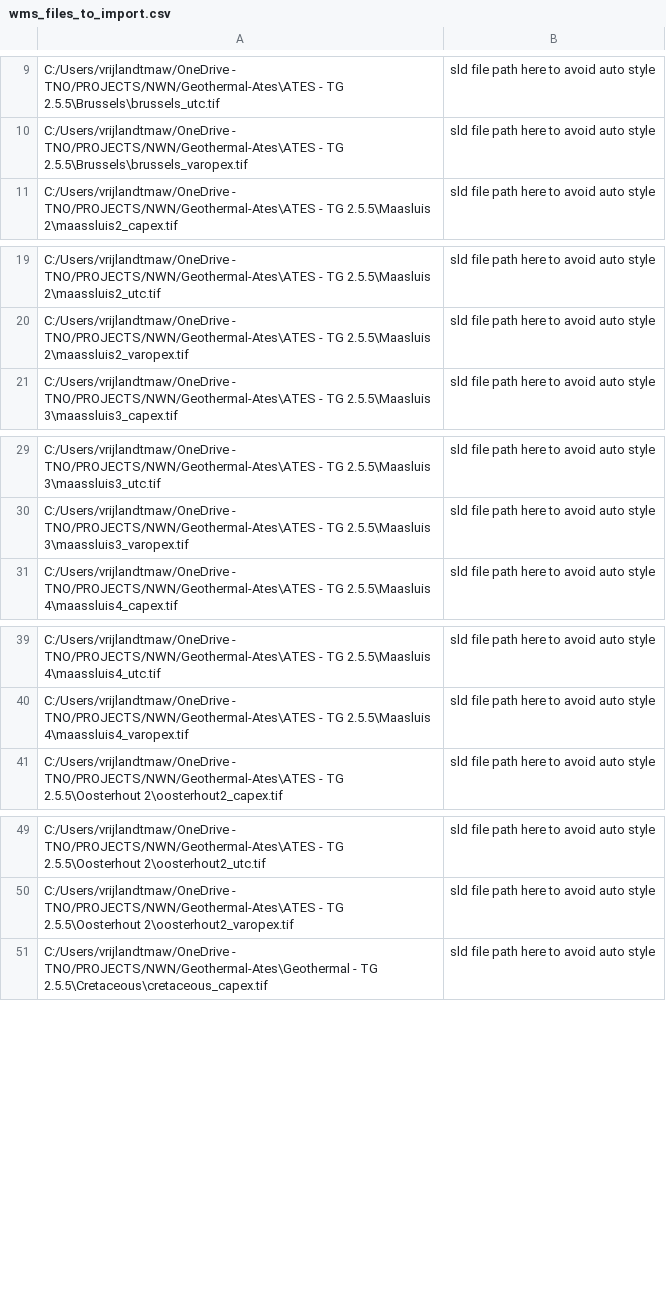
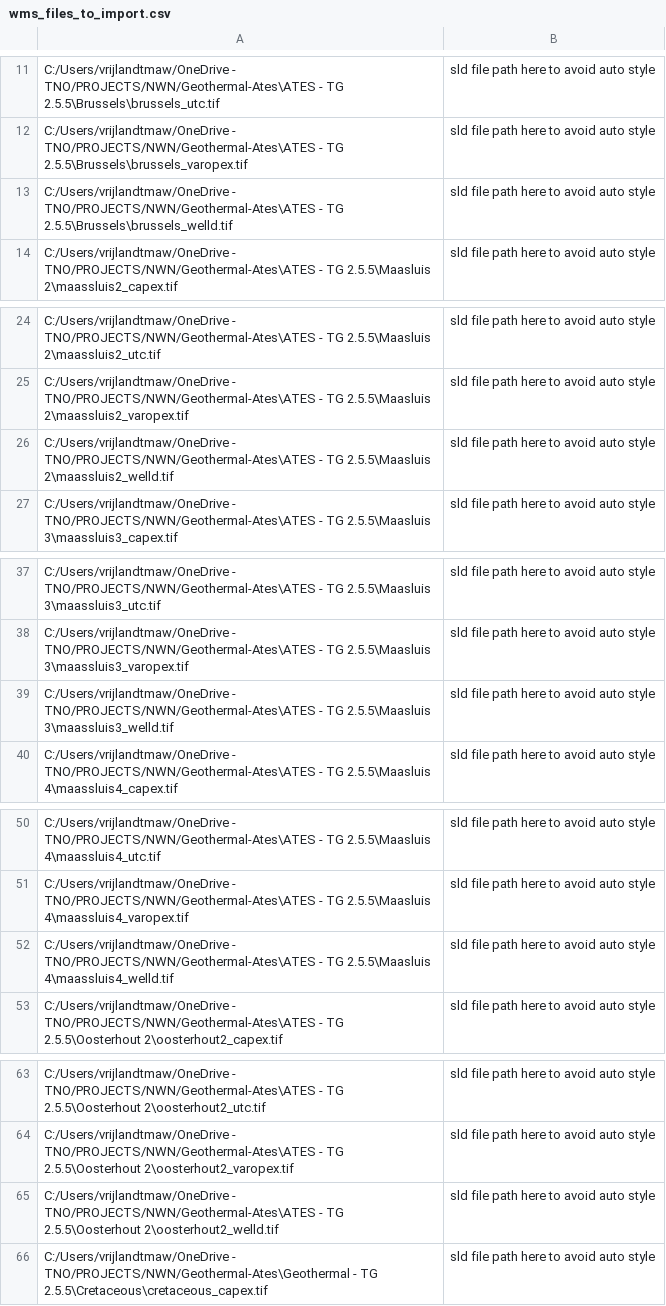
Before and after one commit to ESDLMapEditorESSIM/esdl-mapeditor, a CSV file: scripts/wms_layers/interm_files/wms_files_to_import.csv, drawn as a sheet; only a part is shown, gaps mark what is left out; the diff covers the shown part only.

```diff
--- a/scripts/wms_layers/interm_files/wms_files_to_import.csv
+++ b/scripts/wms_layers/interm_files/wms_files_to_import.csv
@@ -10,2 +12,3 @@
 "C:/Users/vrijlandtmaw/OneDrive - TNO/PROJECTS/NWN/Geothermal-Ates\ATES - TG 2.5.5\Brussels\brussels_varopex.tif","sld file path here to avoid auto style"
+"C:/Users/vrijlandtmaw/OneDrive - TNO/PROJECTS/NWN/Geothermal-Ates\ATES - TG 2.5.5\Brussels\brussels_welld.tif","sld file path here to avoid auto style"
 "C:/Users/vrijlandtmaw/OneDrive - TNO/PROJECTS/NWN/Geothermal-Ates\ATES - TG 2.5.5\Maasluis 2\maassluis2_capex.tif","sld file path here to avoid auto style"
@@ -20,2 +25,3 @@
 "C:/Users/vrijlandtmaw/OneDrive - TNO/PROJECTS/NWN/Geothermal-Ates\ATES - TG 2.5.5\Maasluis 2\maassluis2_varopex.tif","sld file path here to avoid auto style"
+"C:/Users/vrijlandtmaw/OneDrive - TNO/PROJECTS/NWN/Geothermal-Ates\ATES - TG 2.5.5\Maasluis 2\maassluis2_welld.tif","sld file path here to avoid auto style"
 "C:/Users/vrijlandtmaw/OneDrive - TNO/PROJECTS/NWN/Geothermal-Ates\ATES - TG 2.5.5\Maasluis 3\maassluis3_capex.tif","sld file path here to avoid auto style"
@@ -30,2 +38,3 @@
 "C:/Users/vrijlandtmaw/OneDrive - TNO/PROJECTS/NWN/Geothermal-Ates\ATES - TG 2.5.5\Maasluis 3\maassluis3_varopex.tif","sld file path here to avoid auto style"
+"C:/Users/vrijlandtmaw/OneDrive - TNO/PROJECTS/NWN/Geothermal-Ates\ATES - TG 2.5.5\Maasluis 3\maassluis3_welld.tif","sld file path here to avoid auto style"
 "C:/Users/vrijlandtmaw/OneDrive - TNO/PROJECTS/NWN/Geothermal-Ates\ATES - TG 2.5.5\Maasluis 4\maassluis4_capex.tif","sld file path here to avoid auto style"
@@ -40,2 +51,3 @@
 "C:/Users/vrijlandtmaw/OneDrive - TNO/PROJECTS/NWN/Geothermal-Ates\ATES - TG 2.5.5\Maasluis 4\maassluis4_varopex.tif","sld file path here to avoid auto style"
+"C:/Users/vrijlandtmaw/OneDrive - TNO/PROJECTS/NWN/Geothermal-Ates\ATES - TG 2.5.5\Maasluis 4\maassluis4_welld.tif","sld file path here to avoid auto style"
 "C:/Users/vrijlandtmaw/OneDrive - TNO/PROJECTS/NWN/Geothermal-Ates\ATES - TG 2.5.5\Oosterhout 2\oosterhout2_capex.tif","sld file path here to avoid auto style"
@@ -50,2 +64,3 @@
 "C:/Users/vrijlandtmaw/OneDrive - TNO/PROJECTS/NWN/Geothermal-Ates\ATES - TG 2.5.5\Oosterhout 2\oosterhout2_varopex.tif","sld file path here to avoid auto style"
+"C:/Users/vrijlandtmaw/OneDrive - TNO/PROJECTS/NWN/Geothermal-Ates\ATES - TG 2.5.5\Oosterhout 2\oosterhout2_welld.tif","sld file path here to avoid auto style"
 "C:/Users/vrijlandtmaw/OneDrive - TNO/PROJECTS/NWN/Geothermal-Ates\Geothermal - TG 2.5.5\Cretaceous\cretaceous_capex.tif","sld file path here to avoid auto style"
```
Also changed, not shown: 10 added rows elsewhere in this file, 1 other file.
